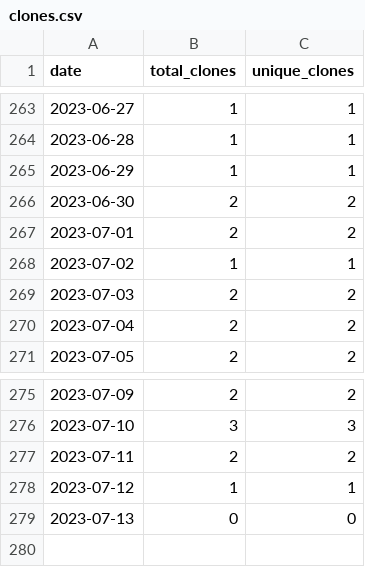
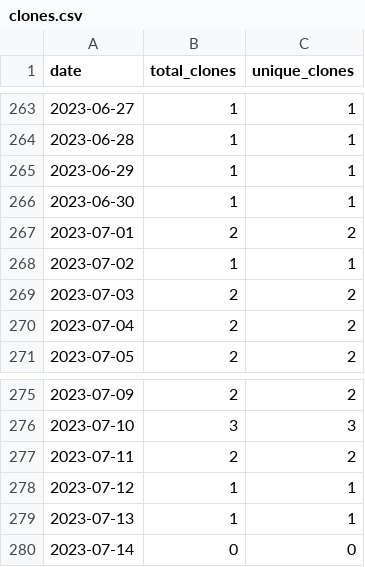
Before and after one commit to merrymitch/COMP4320, a CSV file: .traffic/clones.csv, drawn as a sheet; only a part is shown, gaps mark what is left out.

Commit message:
Updating repository traffic

```diff
--- a/.traffic/clones.csv
+++ b/.traffic/clones.csv
@@ -265,3 +265,3 @@ date,total_clones,unique_clones
 2023-06-29,1,1
-2023-06-30,2,2
+2023-06-30,1,1
 2023-07-01,2,2
@@ -278,2 +278,3 @@ date,total_clones,unique_clones
 2023-07-12,1,1
-2023-07-13,0,0
+2023-07-13,1,1
+2023-07-14,0,0
```
Also changed, not shown: .traffic/views.csv, 3 other files.
